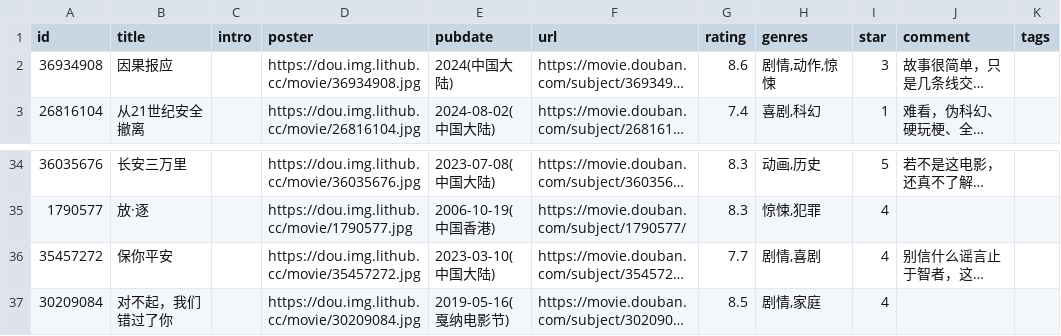
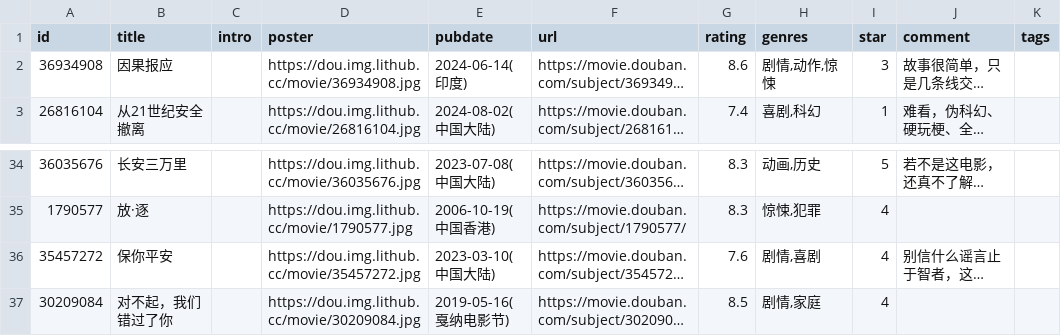
Before and after one commit to cosine00/Hug00, a CSV file: data/douban/movie.csv, drawn as a sheet; only a part is shown, gaps mark what is left out; long unchanged cells end in …; the diff names each change by its address in the sheet, - before the commit and + after, or states it on an @@ line.

Commit message:
chore: update douban data

```diff
--- a/data/douban/movie.csv
+++ b/data/douban/movie.csv
-E2 (pubdate): 2024(中国大陆)
+E2 (pubdate): 2024-06-14(印度)
-G36 (rating): 7.7
+G36 (rating): 7.6
```
